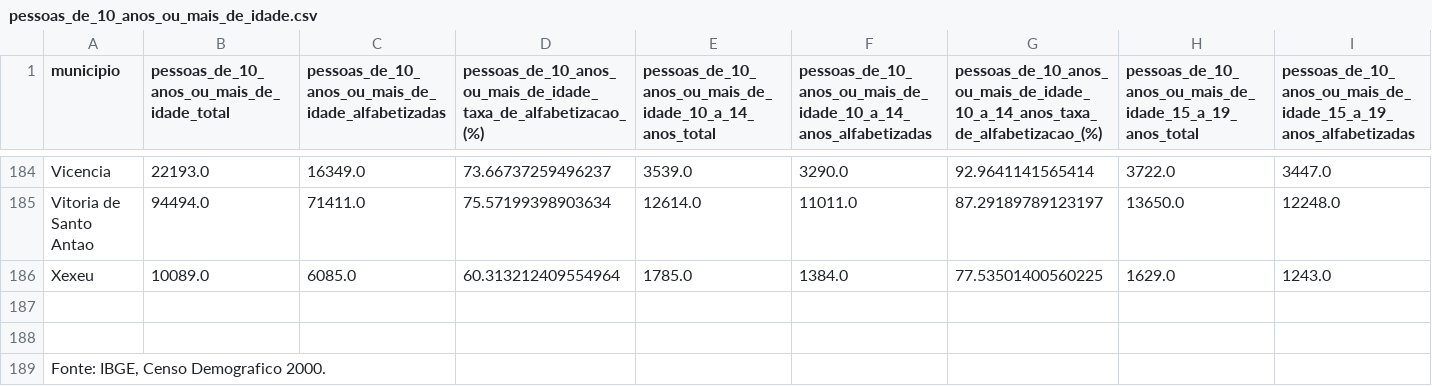
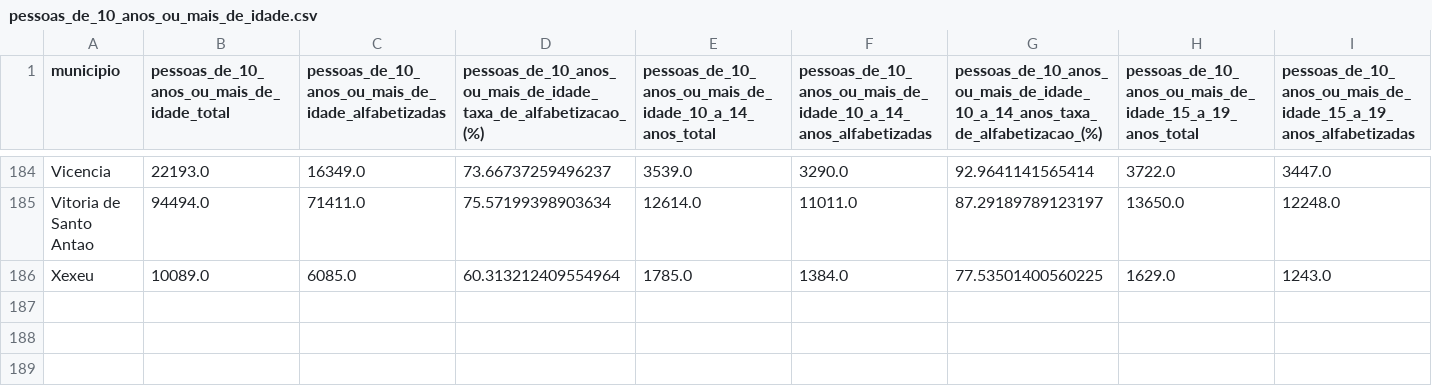
Before and after one commit to if1015-datascience-ufpe/2017-2-projeto-lbs4-eebls-ktcn, a CSV file: data/censo_2000_pe/educacao_pe/csv/pessoas_de_10_anos_ou_mais_de_idade.csv, drawn as a sheet; only a part is shown, gaps mark what is left out; rows hold the shown columns only; the diff names each change by its address in the sheet, - before the commit and + after, or states it on an @@ line.

```diff
--- a/data/censo_2000_pe/educacao_pe/csv/pessoas_de_10_anos_ou_mais_de_idade.csv
+++ b/data/censo_2000_pe/educacao_pe/csv/pessoas_de_10_anos_ou_mais_de_idade.csv
-row 187: (empty)
-row 188: (empty)
-row 189: Fonte: IBGE, Censo Demografico 2000.
```
Also changed, not shown: data/censo_2000_pe/educacao_pe/csv/pessoas_de_10_anos_ou_mais_de_idade_grupos_de_anos_de_estudo.csv, data/censo_2000_pe/educacao_pe/csv/pessoas_que_frequentavam_creche_ou_escola.csv, 4 other files.
